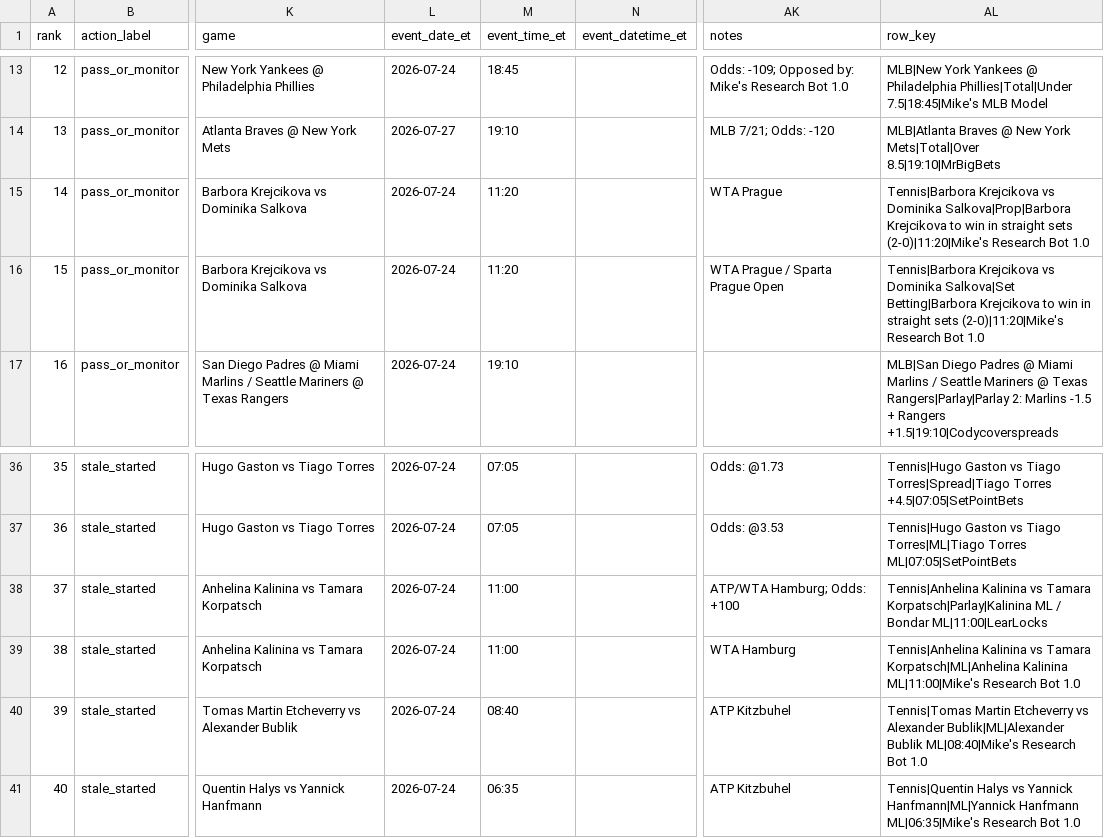
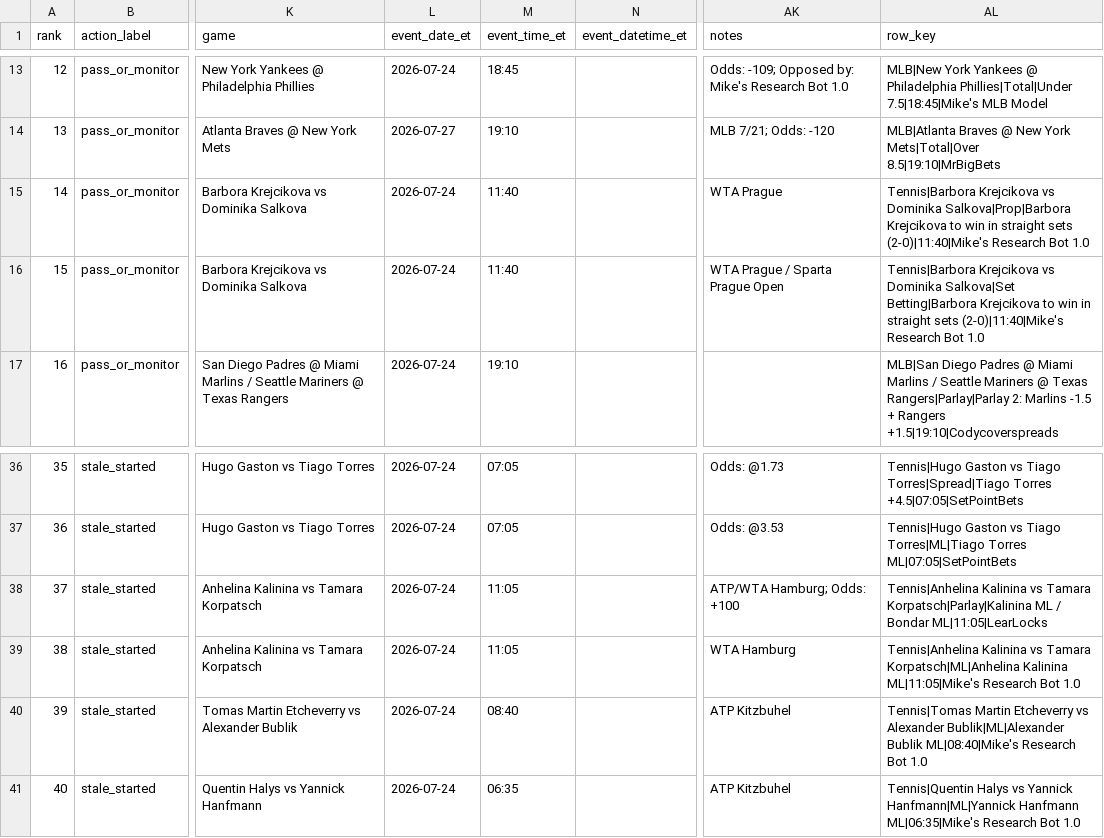
Before and after one commit to maomaocodes/clv-edge-desk, a CSV file: scored_consensus.csv, drawn as a sheet; only a part is shown, gaps mark what is left out; the diff names each change by its address in the sheet, - before the commit and + after, or states it on an @@ line.

```diff
--- a/scored_consensus.csv
+++ b/scored_consensus.csv
-M15:M16 (event_time_et): 11:20
+M15:M16 (event_time_et): 11:40
-AL15 (row_key): …straight sets (2-0)|11:20|Mike's Research Bot…
+AL15 (row_key): …straight sets (2-0)|11:40|Mike's Research Bot…
-AL16 (row_key): …straight sets (2-0)|11:20|Mike's Research Bot…
+AL16 (row_key): …straight sets (2-0)|11:40|Mike's Research Bot…
-M38:M39 (event_time_et): 11:00
+M38:M39 (event_time_et): 11:05
-AL38 (row_key): …/ Bondar ML|11:00|LearLocks
+AL38 (row_key): …/ Bondar ML|11:05|LearLocks
-AL39 (row_key): …Korpatsch|ML|Anhelina Kalinina ML|11:00|Mike's Research Bot…
+AL39 (row_key): …Korpatsch|ML|Anhelina Kalinina ML|11:05|Mike's Research Bot…
```
Also changed, not shown: 3 other files.
